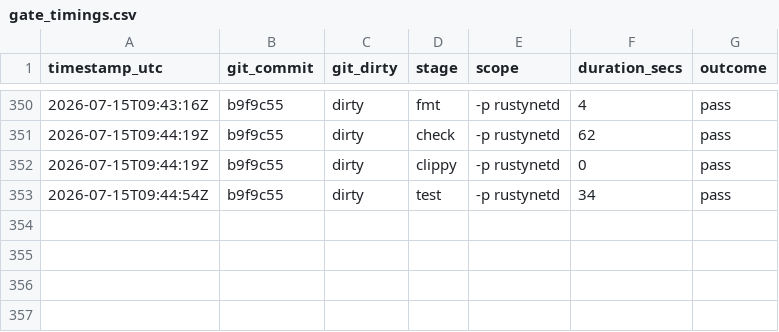
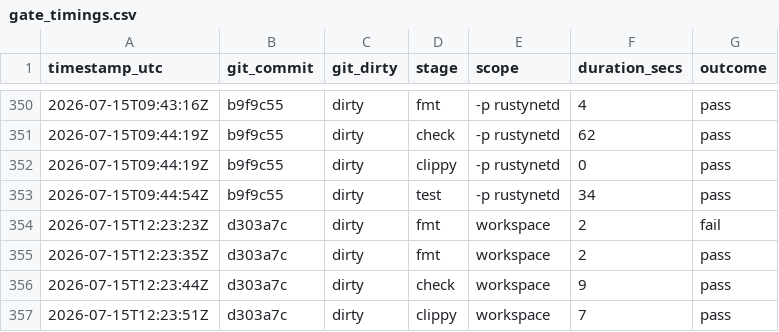
Before and after one commit to Iwan-Teague/Rustynet, a CSV file: documents/operations/gate_timings.csv, drawn as a sheet; only a part is shown, gaps mark what is left out; the diff names each change by its address in the sheet, - before the commit and + after, or states it on an @@ line.

Commit message:
fix: clippy unused_format_specs and manual_filter
Fix {:#02x} width spec (unused_format_specs) in relay hello error messages.
Fix manual Option::filter in exit-node-id and preferred-exit-node-id parsing.
Simplify wg-private- prefix byte array to starts_with.

```diff
--- a/documents/operations/gate_timings.csv
+++ b/documents/operations/gate_timings.csv
+row 354: 2026-07-15T12:23:23Z | d303a7c | dirty | fmt | workspace | 2 | fail
+row 355: 2026-07-15T12:23:35Z | d303a7c | dirty | fmt | workspace | 2 | pass
+row 356: 2026-07-15T12:23:44Z | d303a7c | dirty | check | workspace | 9 | pass
+row 357: 2026-07-15T12:23:51Z | d303a7c | dirty | clippy | workspace | 7 | pass
```
Also changed, not shown: 4 other files.
